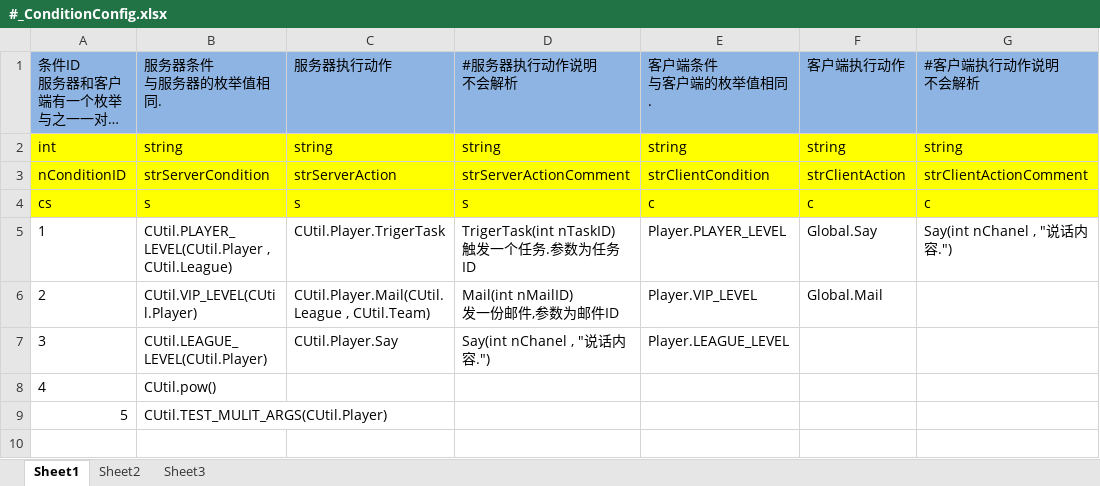
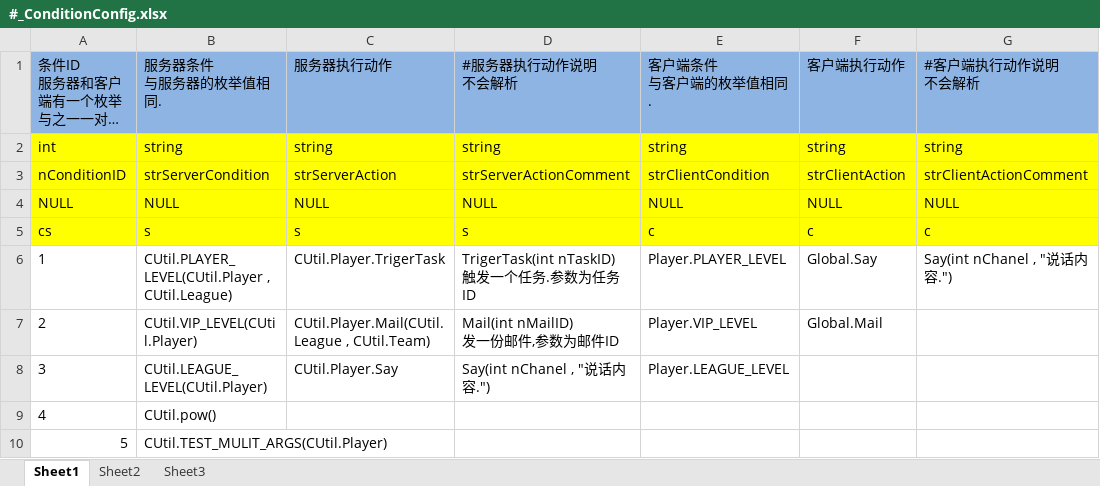
Before and after one commit to woopengcheng/GameLib, an Excel workbook: Tools/bin/GeneratorCSV/xls_config/system/#_ConditionConfig.xlsx, sheet Sheet1, drawn as a sheet; long unchanged cells end in …; values as stored, in another font and other column widths than the file's, no borders; the diff names each change by its address in the sheet, - before the commit and + after, or states it on an @@ line.

```diff
--- a/Tools/bin/GeneratorCSV/xls_config/system/#_ConditionConfig.xlsx (sheet Sheet1)
+++ b/Tools/bin/GeneratorCSV/xls_config/system/#_ConditionConfig.xlsx (sheet Sheet1)
+row 4: NULL | NULL | NULL | NULL | NULL | NULL | NULL
```
Also changed, not shown: Tools/bin/GeneratorCSV/xls_config/ActionConfig.xlsx, Tools/bin/GeneratorCSV/xls_config/ActivityConfig.xlsx, 2 other files.
